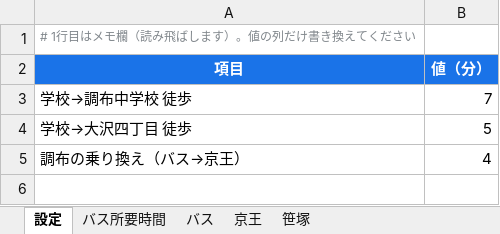
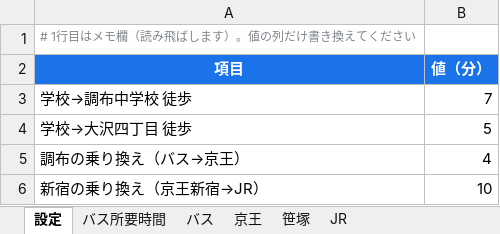
Before and after one commit to remmaya/Commuting-timetable, an Excel workbook: data/return_timetable.xlsx, sheet 設定, drawn as a sheet; values as stored, in another font and other column widths than the file's, no borders; the diff names each change by its address in the sheet, - before the commit and + after, or states it on an @@ line.

```diff
--- a/data/return_timetable.xlsx (sheet 設定)
+++ b/data/return_timetable.xlsx (sheet 設定)
+sheet tab: JR
+row 6: 新宿の乗り換え（京王新宿→JR） | 10
```
